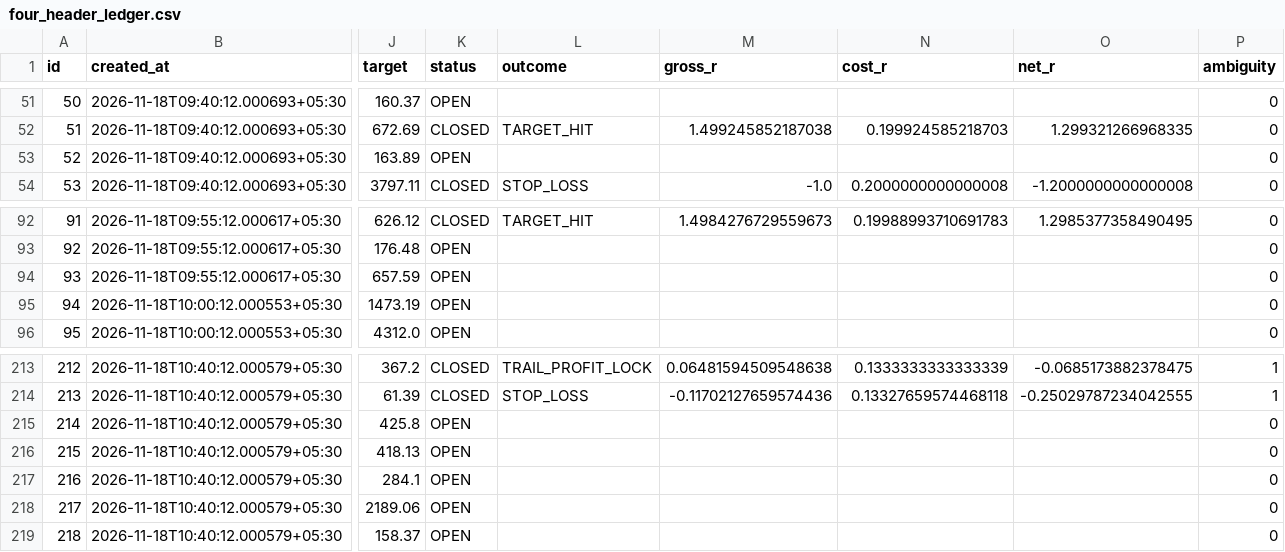
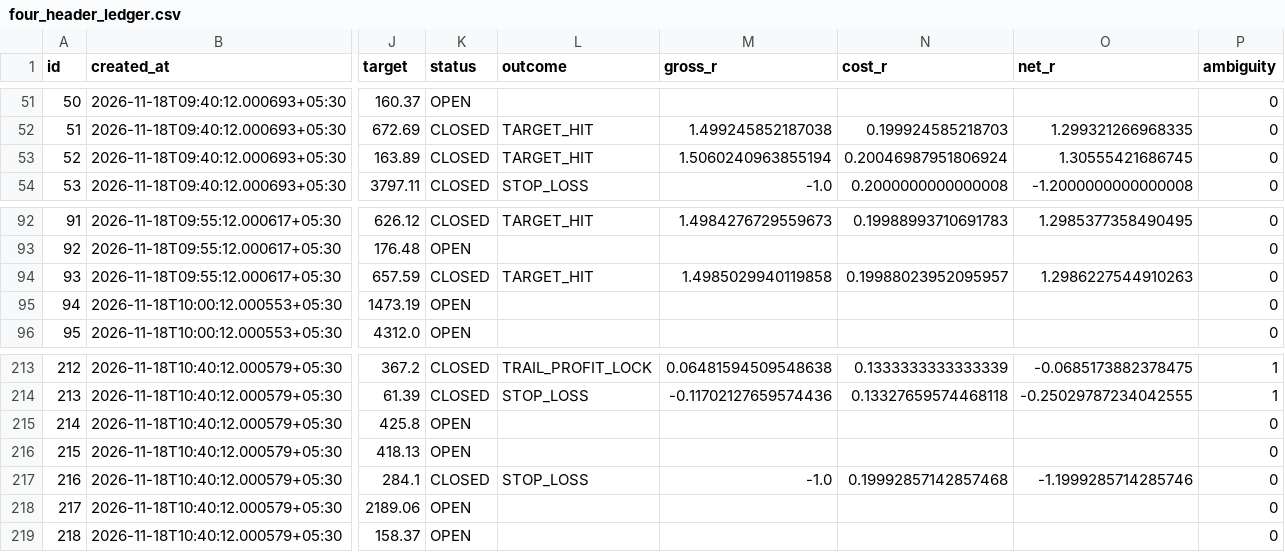
Before and after one commit to mahakalstay-coder/bharat-intraday-scout, a CSV file: reports/four_header_ledger.csv, drawn as a sheet; only a part is shown, gaps mark what is left out; the diff covers the shown part only; the diff names each change by its address in the sheet, - before the commit and + after, or states it on an @@ line.

```diff
--- a/reports/four_header_ledger.csv
+++ b/reports/four_header_ledger.csv
-K53 (status): OPEN
+K53 (status): CLOSED
-L53 (outcome): (empty)
+L53 (outcome): TARGET_HIT
-M53 (gross_r): (empty)
+M53 (gross_r): 1.5060240963855194
-N53 (cost_r): (empty)
+N53 (cost_r): 0.20046987951806924
-O53 (net_r): (empty)
+O53 (net_r): 1.30555421686745
-K94 (status): OPEN
+K94 (status): CLOSED
-L94 (outcome): (empty)
+L94 (outcome): TARGET_HIT
-M94 (gross_r): (empty)
+M94 (gross_r): 1.4985029940119858
-N94 (cost_r): (empty)
+N94 (cost_r): 0.19988023952095957
-O94 (net_r): (empty)
+O94 (net_r): 1.2986227544910263
-K217 (status): OPEN
+K217 (status): CLOSED
-L217 (outcome): (empty)
+L217 (outcome): STOP_LOSS
-M217 (gross_r): (empty)
+M217 (gross_r): -1.0
-N217 (cost_r): (empty)
+N217 (cost_r): 0.19992857142857468
-O217 (net_r): (empty)
+O217 (net_r): -1.1999285714285746
```
Also changed, not shown: 9 added rows and 30 edited cells elsewhere in this file, 5 other files.
